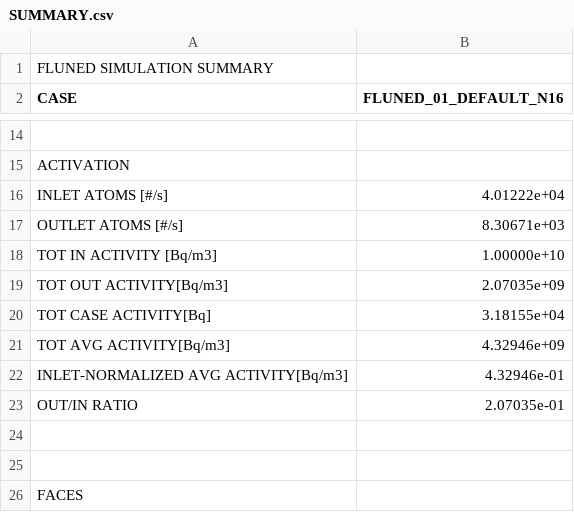
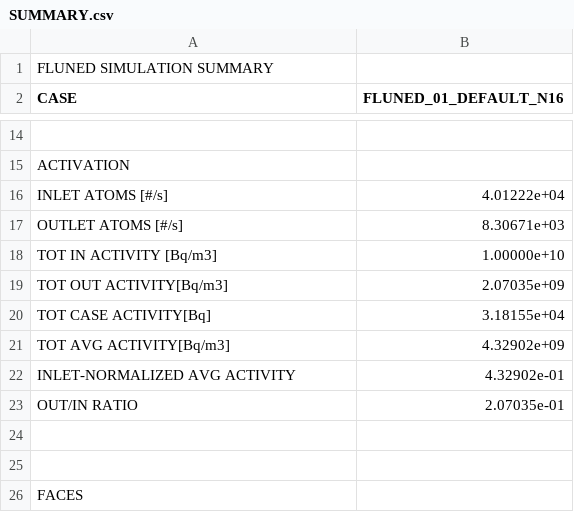
Before and after one commit to marco-de-pietri/FLUNED-repository, a CSV file: tests-integration/cases_solved/04_LAMINAR_FLOW/01_LAMINAR_005/FLUNED_01_DEFAULT_N16/RESULTS/SUMMARY.csv, drawn as a sheet; only a part is shown, gaps mark what is left out.

```diff
--- a/tests-integration/cases_solved/04_LAMINAR_FLOW/01_LAMINAR_005/FLUNED_01_DEFAULT_N16/RESULTS/SUMMARY.csv
+++ b/tests-integration/cases_solved/04_LAMINAR_FLOW/01_LAMINAR_005/FLUNED_01_DEFAULT_N16/RESULTS/SUMMARY.csv
@@ -20,4 +20,4 @@ TOT OUT ACTIVITY[Bq/m3],2.07035e+09,
 TOT CASE ACTIVITY[Bq],3.18155e+04,
-TOT AVG ACTIVITY[Bq/m3],4.32946e+09,
-INLET-NORMALIZED AVG ACTIVITY[Bq/m3],4.32946e-01,
+TOT AVG ACTIVITY[Bq/m3],4.32902e+09,
+INLET-NORMALIZED AVG ACTIVITY,4.32902e-01,
 OUT/IN RATIO,2.07035e-01,
```
Also changed, not shown: tests-integration/cases_solved/01_ACTIVATION/06_mockup2-Incompressible-fixGeom3_kEpsilon/FLUNED_01_DEFAULT/RESULTS/SUMMARY.csv, tests-integration/cases_solved/02_DECAY/01_tewn_2022-Incompressible-tewn_2022_ref33/FLUNED_01_DEFAULT_N16/RESULTS/SUMMARY.csv, 16 other files.
